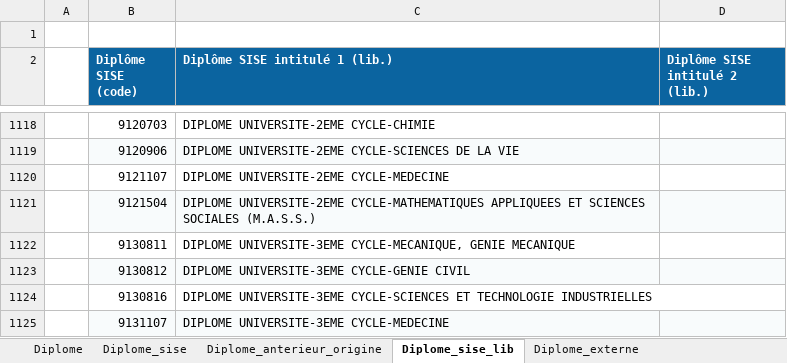
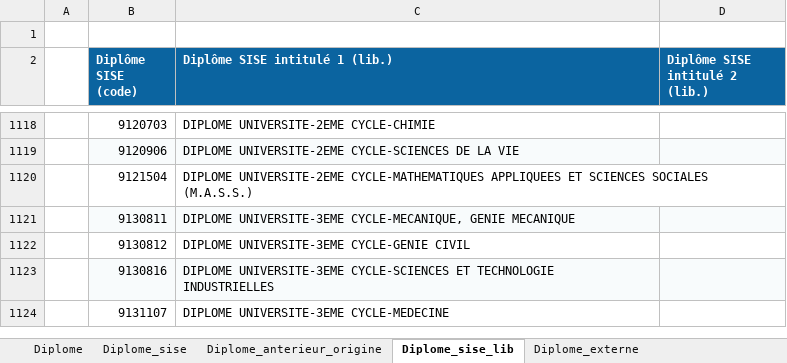
Before and after one commit to ove-ut3/apogee, an Excel workbook: data-raw/Diplome.xlsx, sheet Diplome_sise_lib, drawn as a sheet; only a part is shown, gaps mark what is left out; values as stored, in another font and other column widths than the file's, no borders; removed rows and columns are numbered as before the commit, all else as after; the diff names each change by its address in the sheet, - before the commit and + after, or states it on an @@ line.

```diff
--- a/data-raw/Diplome.xlsx (sheet Diplome_sise_lib)
+++ b/data-raw/Diplome.xlsx (sheet Diplome_sise_lib)
-row 1120:  | 9121107 | DIPLOME UNIVERSITE-2EME CYCLE-MEDECINE
-B1120:D1120 fill: #F8FBFC
+B1120:D1120 fill: none
-B1121:D1121 fill: none
+B1121:D1121 fill: #F8FBFC
-B1122:D1122 fill: #F8FBFC
+B1122:D1122 fill: none
-B1123:D1123 fill: none
+B1123:D1123 fill: #F8FBFC
-B1124:D1124 fill: #F8FBFC
+B1124:D1124 fill: none
```
Also changed, not shown: sheet Diplome_sise, sheet Diplome, data-raw/Composante.xlsx, data-raw/Diplome_version.xlsx, 21 other files.
